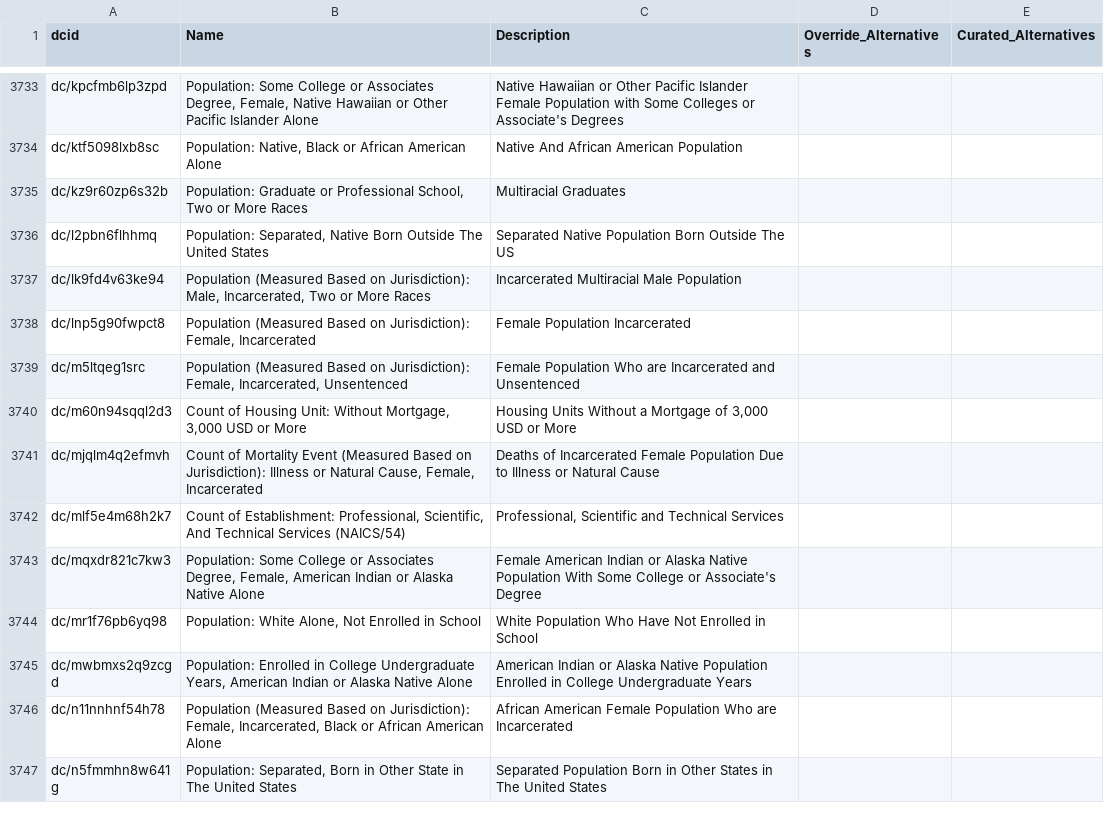
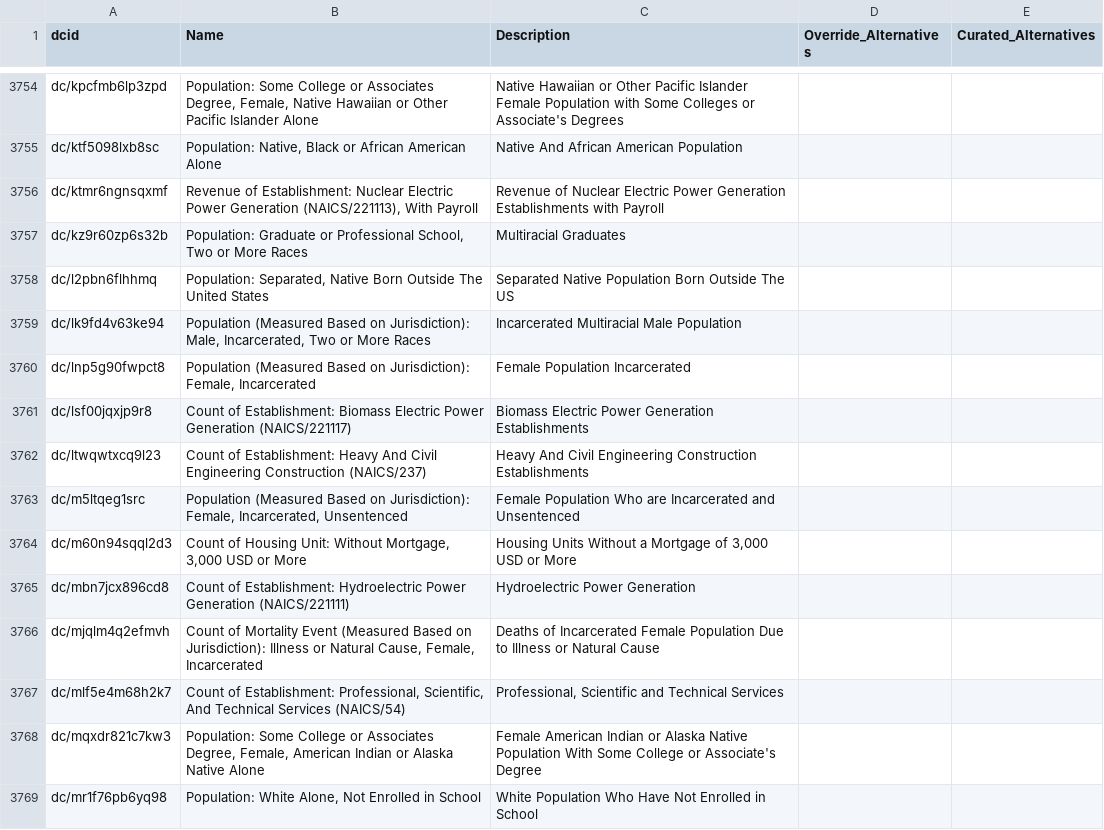
Before and after one commit to saurabh-csufi/website, a CSV file: tools/nl/embeddings/prep/autogen_svs.csv, drawn as a sheet; only a part is shown, gaps mark what is left out; the shorter side is filled out with more unchanged rows; the diff covers the shown part only; the diff names each change by its address in the sheet, - before the commit and + after, or states it on an @@ line.

```diff
--- a/tools/nl/embeddings/prep/autogen_svs.csv
+++ b/tools/nl/embeddings/prep/autogen_svs.csv
+row 3756: dc/ktmr6ngnsqxmf | Revenue of Establishment: Nuclear Electric Power Generation (NAICS/221113), With Payroll | Revenue of Nuclear Electric Power Generation Establishments with Payroll
+row 3761: dc/lsf00jqxjp9r8 | Count of Establishment: Biomass Electric Power Generation (NAICS/221117) | Biomass Electric Power Generation Establishments
+row 3762: dc/ltwqwtxcq9l23 | Count of Establishment: Heavy And Civil Engineering Construction (NAICS/237) | Heavy And Civil Engineering Construction Establishments
+row 3765: dc/mbn7jcx896cd8 | Count of Establishment: Hydroelectric Power Generation (NAICS/221111) | Hydroelectric Power Generation
```
Also changed, not shown: 28 added rows, 3 removed rows and 1 edited cell elsewhere in this file, tools/nl/embeddings/data/curated_input/sheets_svs.csv, tools/nl/embeddings/prep/input_svs.csv, 5 other files.
